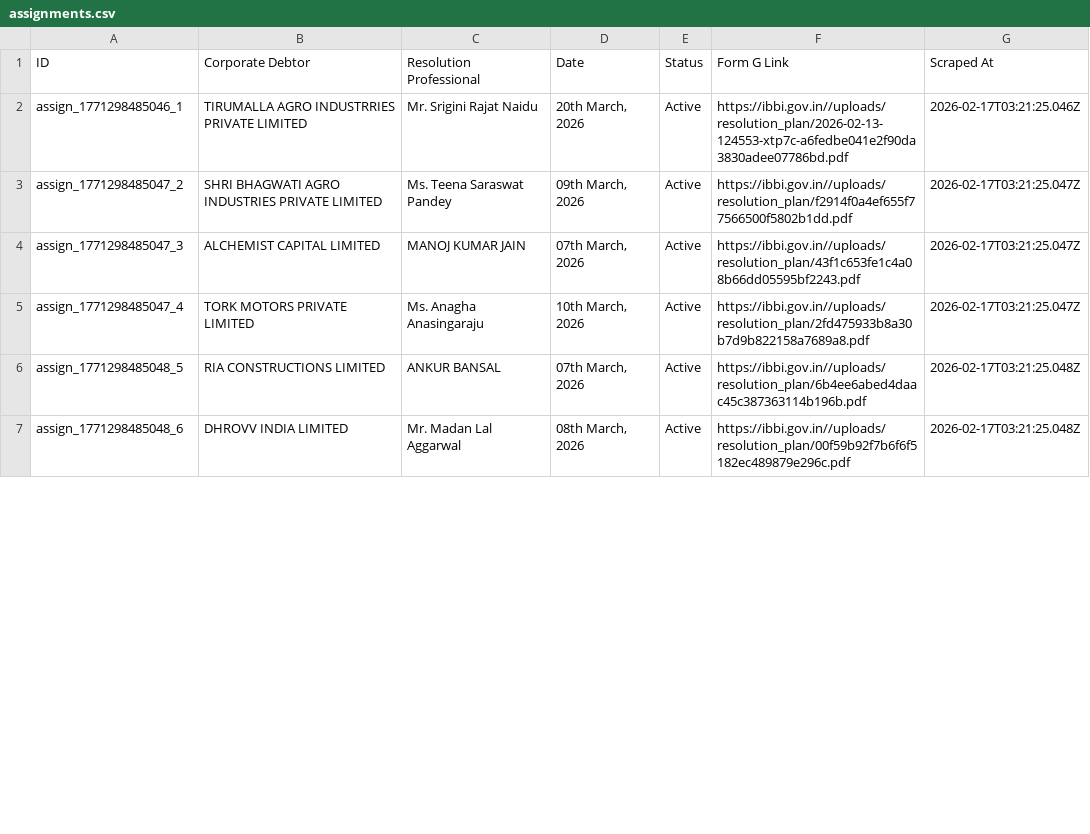
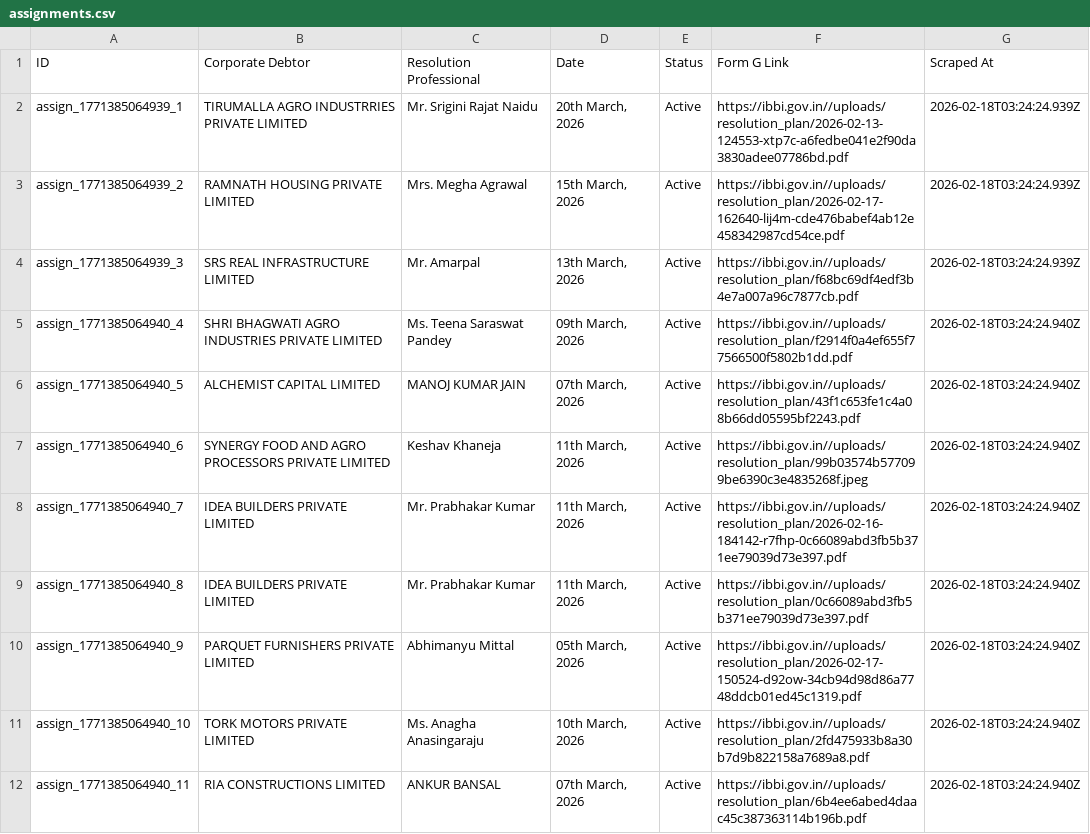
Before and after one commit to prometheus5863/form-g-aarsh, a CSV file: data/assignments.csv, drawn as a sheet; only a part is shown; the diff covers the shown part only.

```diff
--- a/data/assignments.csv
+++ b/data/assignments.csv
@@ -1,7 +1,12 @@
 ID,Corporate Debtor,Resolution Professional,Date,Status,Form G Link,Scraped At
-assign_1771298485046_1,TIRUMALLA AGRO INDUSTRRIES PRIVATE LIMITED,Mr. Srigini Rajat Naidu,"20th March, 2026",Active,https://ibbi.gov.in//uploads/resolution_plan/2026-02-13-124553-xtp7c-a6fedbe041e2f90da3830adee07786bd.pdf,2026-02-17T03:21:25.046Z
-assign_1771298485047_2,SHRI BHAGWATI AGRO INDUSTRIES PRIVATE LIMITED,Ms. Teena Saraswat Pandey,"09th March, 2026",Active,https://ibbi.gov.in//uploads/resolution_plan/f2914f0a4ef655f77566500f5802b1dd.pdf,2026-02-17T03:21:25.047Z
-assign_1771298485047_3,ALCHEMIST CAPITAL LIMITED,MANOJ KUMAR JAIN,"07th March, 2026",Active,https://ibbi.gov.in//uploads/resolution_plan/43f1c653fe1c4a08b66dd05595bf2243.pdf,2026-02-17T03:21:25.047Z
-assign_1771298485047_4,TORK MOTORS PRIVATE LIMITED,Ms. Anagha Anasingaraju,"10th March, 2026",Active,https://ibbi.gov.in//uploads/resolution_plan/2fd475933b8a30b7d9b822158a7689a8.pdf,2026-02-17T03:21:25.047Z
-assign_1771298485048_5,RIA CONSTRUCTIONS LIMITED,ANKUR BANSAL,"07th March, 2026",Active,https://ibbi.gov.in//uploads/resolution_plan/6b4ee6abed4daac45c387363114b196b.pdf,2026-02-17T03:21:25.048Z
-assign_1771298485048_6,DHROVV INDIA LIMITED,Mr. Madan Lal Aggarwal,"08th March, 2026",Active,https://ibbi.gov.in//uploads/resolution_plan/00f59b92f7b6f6f5182ec489879e296c.pdf,2026-02-17T03:21:25.048Z
+assign_1771385064939_1,TIRUMALLA AGRO INDUSTRRIES PRIVATE LIMITED,Mr. Srigini Rajat Naidu,"20th March, 2026",Active,https://ibbi.gov.in//uploads/resolution_plan/2026-02-13-124553-xtp7c-a6fedbe041e2f90da3830adee07786bd.pdf,2026-02-18T03:24:24.939Z
+assign_1771385064939_2,RAMNATH HOUSING PRIVATE LIMITED,Mrs. Megha Agrawal,"15th March, 2026",Active,https://ibbi.gov.in//uploads/resolution_plan/2026-02-17-162640-lij4m-cde476babef4ab12e458342987cd54ce.pdf,2026-02-18T03:24:24.939Z
+assign_1771385064939_3,SRS REAL INFRASTRUCTURE LIMITED,Mr. Amarpal,"13th March, 2026",Active,https://ibbi.gov.in//uploads/resolution_plan/f68bc69df4edf3b4e7a007a96c7877cb.pdf,2026-02-18T03:24:24.939Z
+assign_1771385064940_4,SHRI BHAGWATI AGRO INDUSTRIES PRIVATE LIMITED,Ms. Teena Saraswat Pandey,"09th March, 2026",Active,https://ibbi.gov.in//uploads/resolution_plan/f2914f0a4ef655f77566500f5802b1dd.pdf,2026-02-18T03:24:24.940Z
+assign_1771385064940_5,ALCHEMIST CAPITAL LIMITED,MANOJ KUMAR JAIN,"07th March, 2026",Active,https://ibbi.gov.in//uploads/resolution_plan/43f1c653fe1c4a08b66dd05595bf2243.pdf,2026-02-18T03:24:24.940Z
+assign_1771385064940_6,SYNERGY FOOD AND AGRO PROCESSORS PRIVATE LIMITED,Keshav Khaneja,"11th March, 2026",Active,https://ibbi.gov.in//uploads/resolution_plan/99b03574b577099be6390c3e4835268f.jpeg,2026-02-18T03:24:24.940Z
+assign_1771385064940_7,IDEA BUILDERS PRIVATE LIMITED,Mr. Prabhakar Kumar,"11th March, 2026",Active,https://ibbi.gov.in//uploads/resolution_plan/2026-02-16-184142-r7fhp-0c66089abd3fb5b371ee79039d73e397.pdf,2026-02-18T03:24:24.940Z
+assign_1771385064940_8,IDEA BUILDERS PRIVATE LIMITED,Mr. Prabhakar Kumar,"11th March, 2026",Active,https://ibbi.gov.in//uploads/resolution_plan/0c66089abd3fb5b371ee79039d73e397.pdf,2026-02-18T03:24:24.940Z
+assign_1771385064940_9,PARQUET FURNISHERS PRIVATE LIMITED,Abhimanyu Mittal,"05th March, 2026",Active,https://ibbi.gov.in//uploads/resolution_plan/2026-02-17-150524-d92ow-34cb94d98d86a7748ddcb01ed45c1319.pdf,2026-02-18T03:24:24.940Z
+assign_1771385064940_10,TORK MOTORS PRIVATE LIMITED,Ms. Anagha Anasingaraju,"10th March, 2026",Active,https://ibbi.gov.in//uploads/resolution_plan/2fd475933b8a30b7d9b822158a7689a8.pdf,2026-02-18T03:24:24.940Z
+assign_1771385064940_11,RIA CONSTRUCTIONS LIMITED,ANKUR BANSAL,"07th March, 2026",Active,https://ibbi.gov.in//uploads/resolution_plan/6b4ee6abed4daac45c387363114b196b.pdf,2026-02-18T03:24:24.940Z
```
Also changed, not shown: 2 added rows, 7 removed rows and 14 edited cells elsewhere in this file, data/announcements.csv, data/public_announcements.csv.
